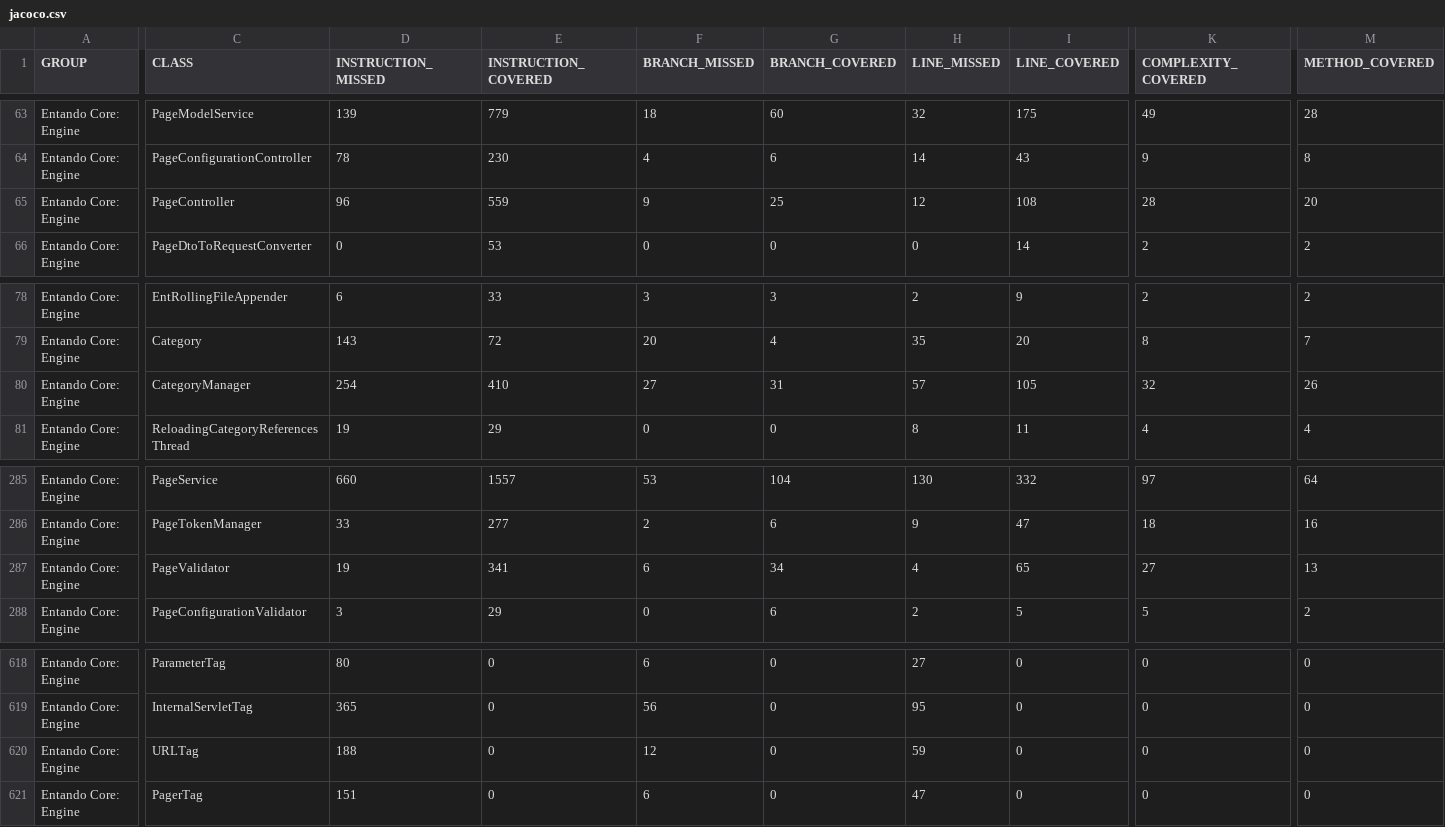
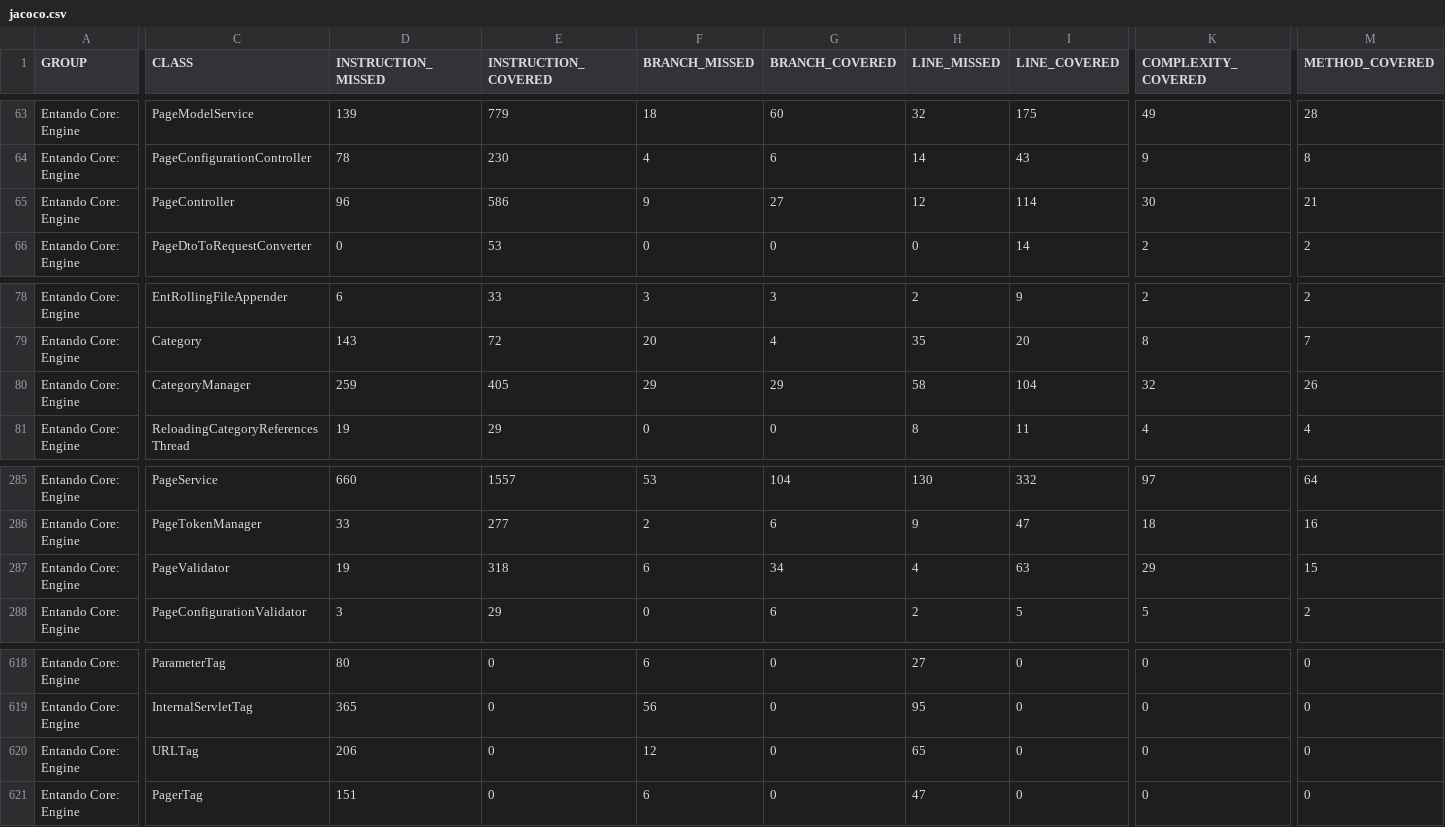
Before and after one commit to entando-k8s/devops-results-06-07-2021, a CSV file: entando-engine/master/jacoco/jacoco.csv, drawn as a sheet; only a part is shown, gaps mark what is left out; the diff covers the shown part only; the diff names each change by its address in the sheet, - before the commit and + after, or states it on an @@ line.

Commit message:
Publishing files for path entando-engine/master

```diff
--- a/entando-engine/master/jacoco/jacoco.csv
+++ b/entando-engine/master/jacoco/jacoco.csv
-E65 (INSTRUCTION_COVERED): 559
+E65 (INSTRUCTION_COVERED): 586
-G65 (BRANCH_COVERED): 25
+G65 (BRANCH_COVERED): 27
-I65 (LINE_COVERED): 108
+I65 (LINE_COVERED): 114
-K65 (COMPLEXITY_COVERED): 28
+K65 (COMPLEXITY_COVERED): 30
-M65 (METHOD_COVERED): 20
+M65 (METHOD_COVERED): 21
-D80 (INSTRUCTION_MISSED): 254
+D80 (INSTRUCTION_MISSED): 259
-E80 (INSTRUCTION_COVERED): 410
+E80 (INSTRUCTION_COVERED): 405
-F80 (BRANCH_MISSED): 27
+F80 (BRANCH_MISSED): 29
-G80 (BRANCH_COVERED): 31
+G80 (BRANCH_COVERED): 29
-H80 (LINE_MISSED): 57
+H80 (LINE_MISSED): 58
-I80 (LINE_COVERED): 105
+I80 (LINE_COVERED): 104
-E287 (INSTRUCTION_COVERED): 341
+E287 (INSTRUCTION_COVERED): 318
-I287 (LINE_COVERED): 65
+I287 (LINE_COVERED): 63
-K287 (COMPLEXITY_COVERED): 27
+K287 (COMPLEXITY_COVERED): 29
-M287 (METHOD_COVERED): 13
+M287 (METHOD_COVERED): 15
-D620 (INSTRUCTION_MISSED): 188
+D620 (INSTRUCTION_MISSED): 206
-H620 (LINE_MISSED): 59
+H620 (LINE_MISSED): 65
```
Also changed, not shown: 2 edited cells elsewhere in this file, 31 other files.
